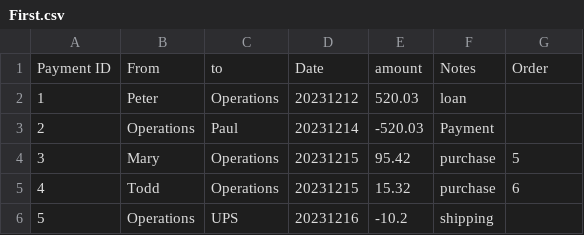
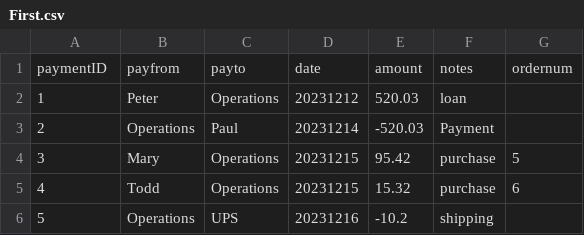
Before and after one commit to DarrenTa/csv_to_mysql, a CSV file: First.csv, drawn as a sheet; removed rows and columns are numbered as before the commit, all else as after; the diff names each change by its address in the sheet, - before the commit and + after, or states it on an @@ line.

```diff
--- a/First.csv
+++ b/First.csv
-row 1: Payment ID | From | to | Date | amount | Notes | Order
+row 1: paymentID | payfrom | payto | date | amount | notes | ordernum
```
Also changed, not shown: Second.csv, Third.csv.
